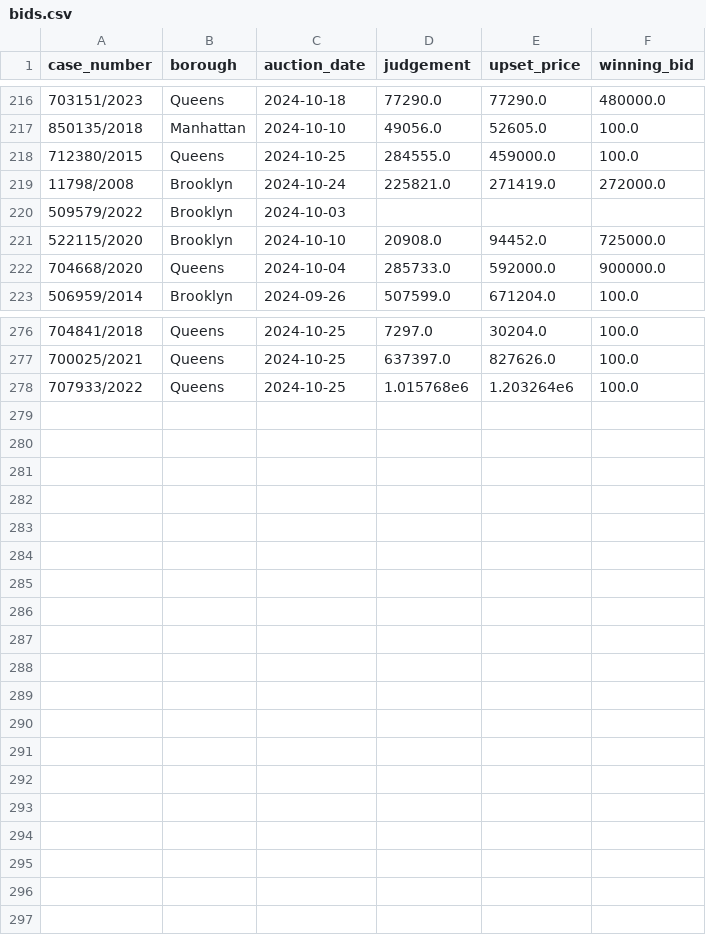
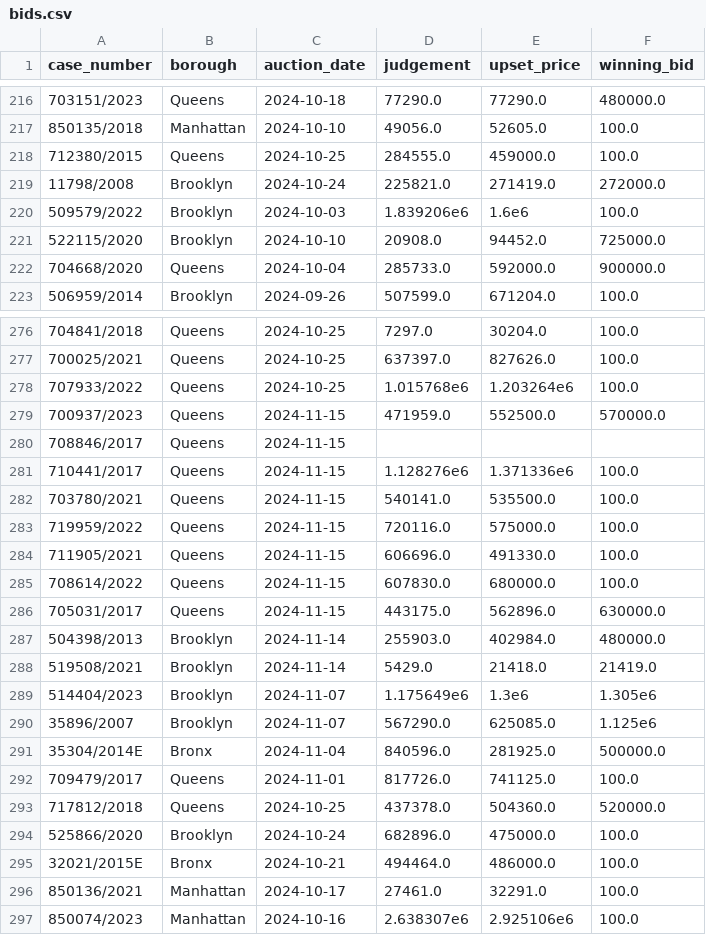
Before and after one commit to ivoytov/manhattan, a CSV file: foreclosures/bids.csv, drawn as a sheet; only a part is shown, gaps mark what is left out.

```diff
--- a/foreclosures/bids.csv
+++ b/foreclosures/bids.csv
@@ -219,3 +219,3 @@ case_number,borough,auction_date,judgement,upset_price,winning_bid
 11798/2008,Brooklyn,2024-10-24,225821.0,271419.0,272000.0
-509579/2022,Brooklyn,2024-10-03,,,
+509579/2022,Brooklyn,2024-10-03,1.839206e6,1.6e6,100.0
 522115/2020,Brooklyn,2024-10-10,20908.0,94452.0,725000.0
@@ -278 +278,20 @@ case_number,borough,auction_date,judgement,upset_price,winning_bid
 707933/2022,Queens,2024-10-25,1.015768e6,1.203264e6,100.0
+700937/2023,Queens,2024-11-15,471959.0,552500.0,570000.0
+708846/2017,Queens,2024-11-15,,,
+710441/2017,Queens,2024-11-15,1.128276e6,1.371336e6,100.0
+703780/2021,Queens,2024-11-15,540141.0,535500.0,100.0
+719959/2022,Queens,2024-11-15,720116.0,575000.0,100.0
+711905/2021,Queens,2024-11-15,606696.0,491330.0,100.0
+708614/2022,Queens,2024-11-15,607830.0,680000.0,100.0
+705031/2017,Queens,2024-11-15,443175.0,562896.0,630000.0
+504398/2013,Brooklyn,2024-11-14,255903.0,402984.0,480000.0
+519508/2021,Brooklyn,2024-11-14,5429.0,21418.0,21419.0
+514404/2023,Brooklyn,2024-11-07,1.175649e6,1.3e6,1.305e6
+35896/2007,Brooklyn,2024-11-07,567290.0,625085.0,1.125e6
+35304/2014E,Bronx,2024-11-04,840596.0,281925.0,500000.0
+709479/2017,Queens,2024-11-01,817726.0,741125.0,100.0
+717812/2018,Queens,2024-10-25,437378.0,504360.0,520000.0
+525866/2020,Brooklyn,2024-10-24,682896.0,475000.0,100.0
+32021/2015E,Bronx,2024-10-21,494464.0,486000.0,100.0
+850136/2021,Manhattan,2024-10-17,27461.0,32291.0,100.0
+850074/2023,Manhattan,2024-10-16,2.638307e6,2.925106e6,100.0
```
Also changed, not shown: foreclosures/auction_sales.csv, foreclosures/download.csv, 18 other files.
